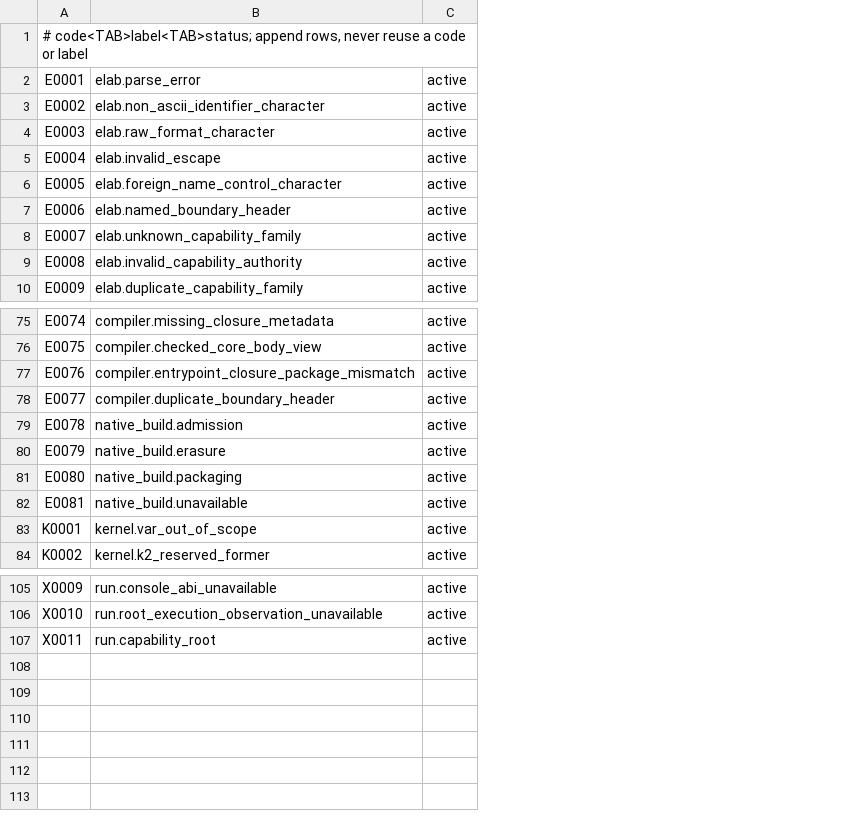
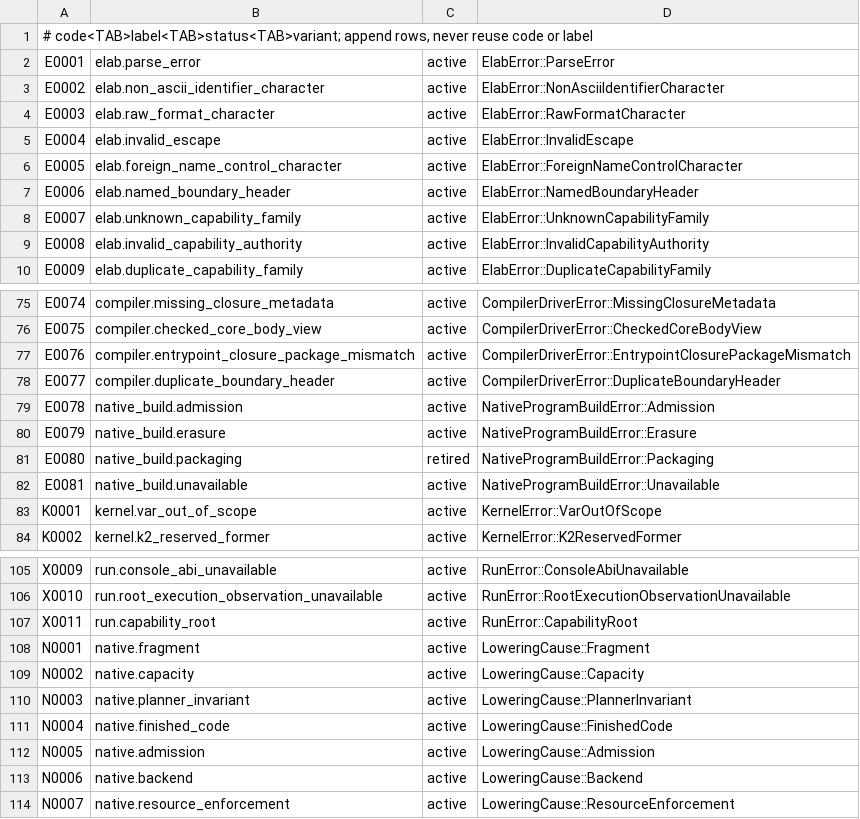
Before and after one commit to swe-toolkit/ken, a TSV file: crates/ken-diagnostic/codes.tsv, drawn as a sheet; only a part is shown, gaps mark what is left out; the diff names each change by its address in the sheet, - before the commit and + after, or states it on an @@ line.

Commit message:
DIAG-STABLE-ERROR-CODES: type runtime refusal causes and bind variant ledger
Classify all native lowering/module helper callers by D0 N-family, preserve refusal carriers and rendering, and split pending route lookup/index predicates. Record F1 Enum::Variant ledger identities, retire E0080, and delegate Packaging to the wrapped runtime cause. Pin domain ownership, active variant uniqueness, cause projections and independent message rewording against the landed increment-1 base.

```diff
--- a/crates/ken-diagnostic/codes.tsv
+++ b/crates/ken-diagnostic/codes.tsv
+column D, rows 2-10: ElabError::ParseError | ElabError::NonAsciiIdentifierCharacter | ElabError::RawFormatCharacter | ElabError::InvalidEscape | ElabError::ForeignNameControlCharacter | ElabError::NamedBoundaryHeader | ElabError::UnknownCapabilityFamily | ElabError::InvalidCapabilityAuthority | ElabError::DuplicateCapabilityFamily; rows 75-84: CompilerDriverError::MissingClosureMetadata | CompilerDriverError::CheckedCoreBodyView | CompilerDriverError::EntrypointClosurePackageMismatch | CompilerDriverError::DuplicateBoundaryHeader | NativeProgramBuildError::Admission | NativeProgramBuildError::Erasure | NativeProgramBuildError::Packaging | NativeProgramBuildError::Unavailable | KernelError::VarOutOfScope | KernelError::K2ReservedFormer; rows 105-107: RunError::ConsoleAbiUnavailable | RunError::RootExecutionObservationUnavailable | RunError::CapabilityRoot
-A1: # code<TAB>label<TAB>status; append rows, never reuse a code or…
+A1: # code<TAB>label<TAB>status<TAB>variant; append rows, never reuse code or…
-C81: active
+C81: retired
+row 108: N0001 | native.fragment | active | LoweringCause::Fragment
+row 109: N0002 | native.capacity | active | LoweringCause::Capacity
+row 110: N0003 | native.planner_invariant | active | LoweringCause::PlannerInvariant
+row 111: N0004 | native.finished_code | active | LoweringCause::FinishedCode
+row 112: N0005 | native.admission | active | LoweringCause::Admission
+row 113: N0006 | native.backend | active | LoweringCause::Backend
+row 114: N0007 | native.resource_enforcement | active | LoweringCause::ResourceEnforcement
```
Also changed, not shown: 42 other files.
